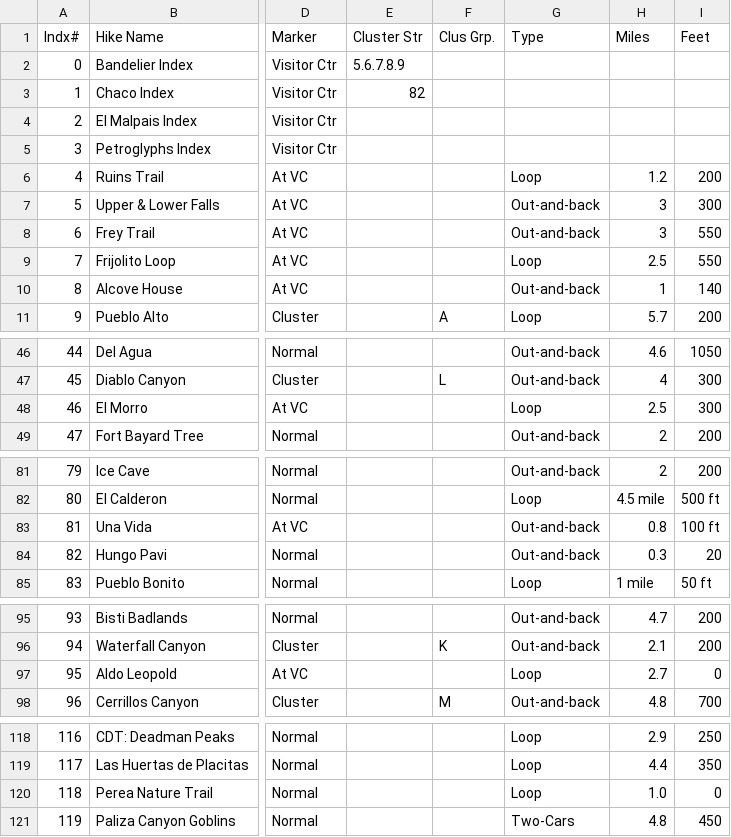
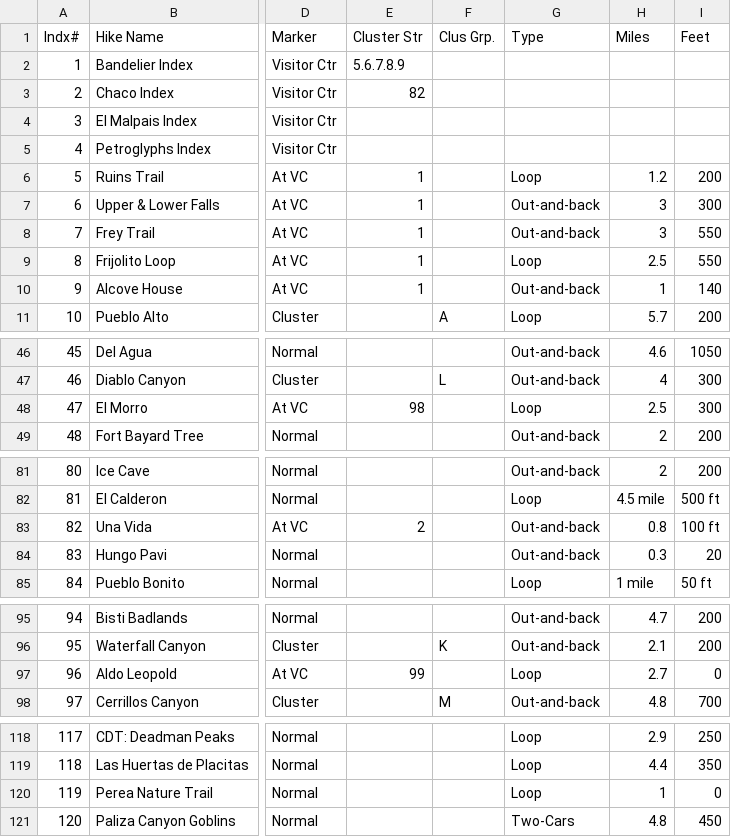
Before and after one commit to krcowles/ktesa, a CSV file: data/database.csv, drawn as a sheet; only a part is shown, gaps mark what is left out; the diff names each change by its address in the sheet, - before the commit and + after, or states it on an @@ line.

Commit message:
updated hike numbering in database to start at 1 instead of 0

```diff
--- a/data/database.csv
+++ b/data/database.csv
@@ column A (Indx#) renumbered from row 2 down @@
-E6:E10 (Cluster Str): (empty)
+E6:E10 (Cluster Str): 1
-E48 (Cluster Str): (empty)
+E48 (Cluster Str): 98
-E83 (Cluster Str): (empty)
+E83 (Cluster Str): 2
-E97 (Cluster Str): (empty)
+E97 (Cluster Str): 99
-H120 (Miles): 1.0
+H120 (Miles): 1
```
